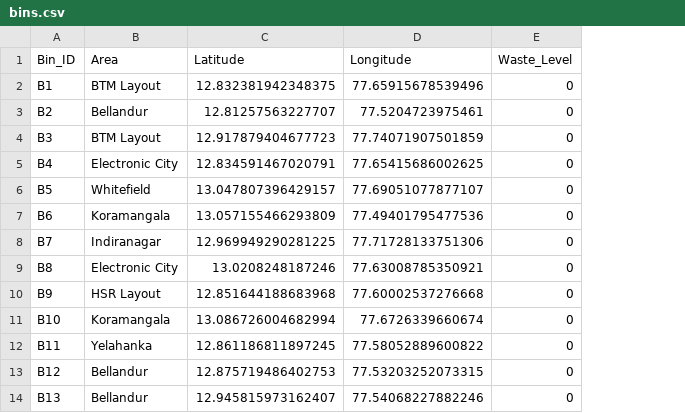
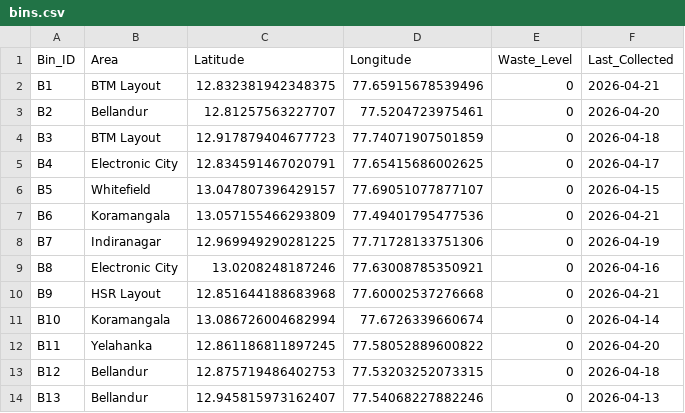
Before and after one commit to tharunshivamogga/smart-waste-management, a CSV file: backend/dataset/bins.csv, drawn as a sheet; only a part is shown; the diff names each change by its address in the sheet, - before the commit and + after, or states it on an @@ line.

Commit message:
fix prediction

```diff
--- a/backend/dataset/bins.csv
+++ b/backend/dataset/bins.csv
+column F (Last_Collected), rows 2-14: 2026-04-21 | 2026-04-20 | 2026-04-18 | 2026-04-17 | 2026-04-15 | 2026-04-21 | 2026-04-19 | 2026-04-16 | 2026-04-21 | 2026-04-14 | 2026-04-20 | 2026-04-18 | 2026-04-13
```
